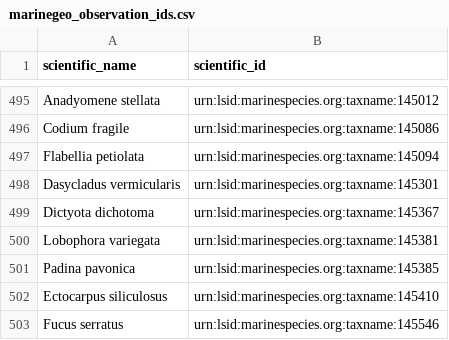
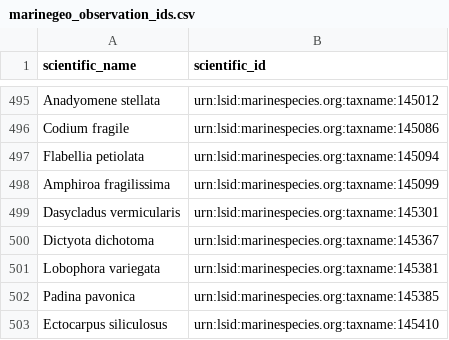
Before and after one commit to Smithsonian/marinegeo-metadata, a CSV file: taxonomy-and-functional-groups/observation-lookup/marinegeo_observation_ids.csv, drawn as a sheet; only a part is shown, gaps mark what is left out; the shorter side is filled out with more unchanged rows.

Commit message:
update observation function and add new ID

```diff
--- a/taxonomy-and-functional-groups/observation-lookup/marinegeo_observation_ids.csv
+++ b/taxonomy-and-functional-groups/observation-lookup/marinegeo_observation_ids.csv
@@ -497,2 +497,3 @@ Codium fragile,urn:lsid:marinespecies.org:taxname:145086
 Flabellia petiolata,urn:lsid:marinespecies.org:taxname:145094
+Amphiroa fragilissima,urn:lsid:marinespecies.org:taxname:145099
 Dasycladus vermicularis,urn:lsid:marinespecies.org:taxname:145301
```
Also changed, not shown: 1 other file.
